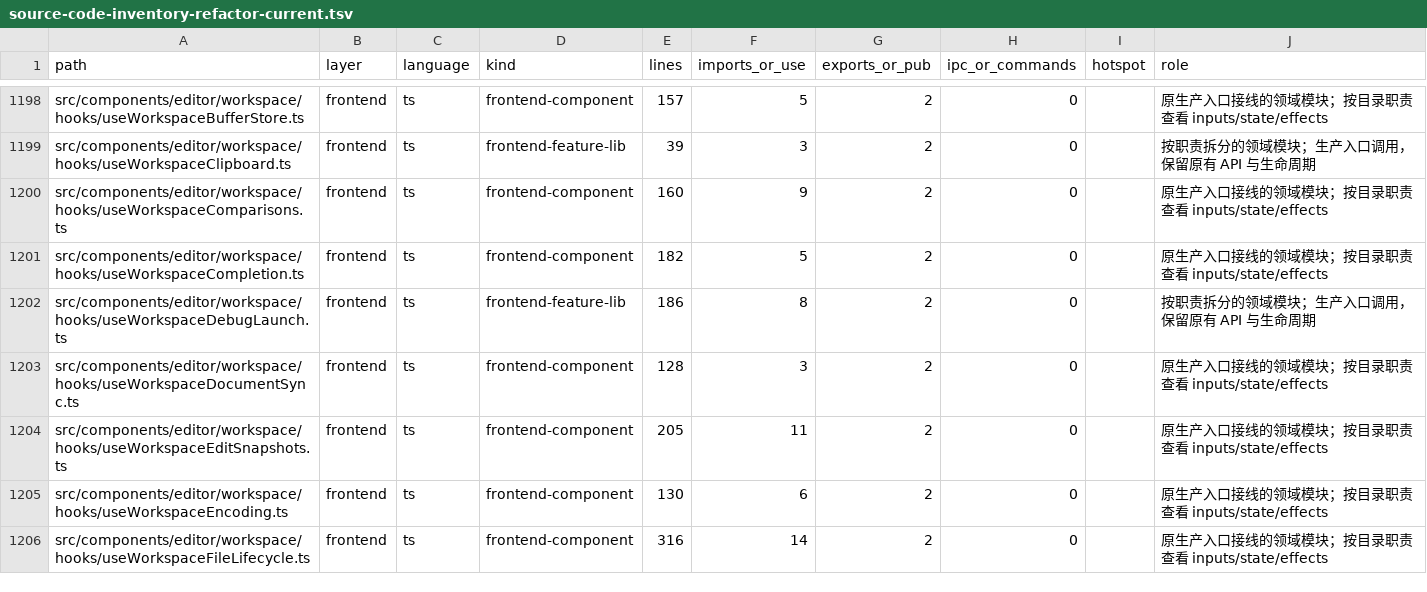
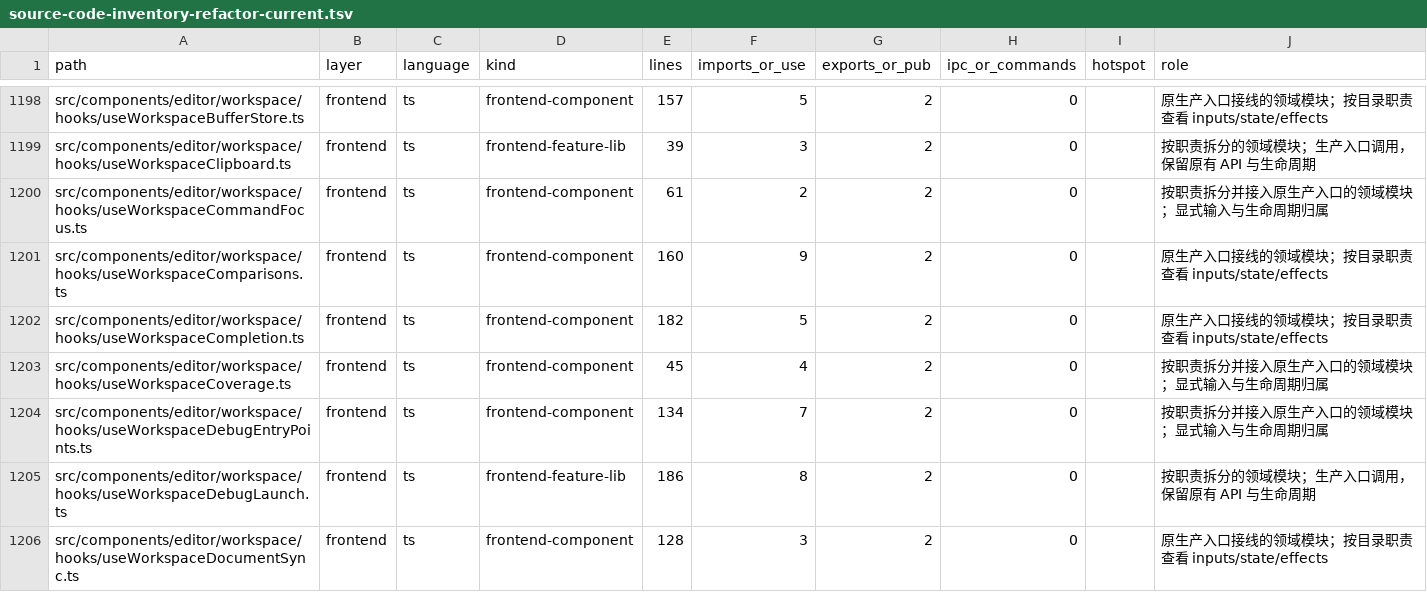
Before and after one commit to engcapa/taomni, a TSV file: docs-issue/source-code-inventory-refactor-current.tsv, drawn as a sheet; only a part is shown, gaps mark what is left out; the shorter side is filled out with more unchanged rows; the diff covers the shown part only.

```diff
--- a/docs-issue/source-code-inventory-refactor-current.tsv
+++ b/docs-issue/source-code-inventory-refactor-current.tsv
@@ -1199,4 +1199,7 @@ src/components/editor/workspace/hooks/useWorkspaceBufferStore.ts	frontend	ts	fro
 src/components/editor/workspace/hooks/useWorkspaceClipboard.ts	frontend	ts	frontend-feature-lib	39	3	2	0		按职责拆分的领域模块；生产入口调用，保留原有 API 与生命周期
+src/components/editor/workspace/hooks/useWorkspaceCommandFocus.ts	frontend	ts	frontend-component	61	2	2	0		按职责拆分并接入原生产入口的领域模块；显式输入与生命周期归属
 src/components/editor/workspace/hooks/useWorkspaceComparisons.ts	frontend	ts	frontend-component	160	9	2	0		原生产入口接线的领域模块；按目录职责查看 inputs/state/effects
 src/components/editor/workspace/hooks/useWorkspaceCompletion.ts	frontend	ts	frontend-component	182	5	2	0		原生产入口接线的领域模块；按目录职责查看 inputs/state/effects
+src/components/editor/workspace/hooks/useWorkspaceCoverage.ts	frontend	ts	frontend-component	45	4	2	0		按职责拆分并接入原生产入口的领域模块；显式输入与生命周期归属
+src/components/editor/workspace/hooks/useWorkspaceDebugEntryPoints.ts	frontend	ts	frontend-component	134	7	2	0		按职责拆分并接入原生产入口的领域模块；显式输入与生命周期归属
 src/components/editor/workspace/hooks/useWorkspaceDebugLaunch.ts	frontend	ts	frontend-feature-lib	186	8	2	0		按职责拆分的领域模块；生产入口调用，保留原有 API 与生命周期
```
Also changed, not shown: 3 added rows and 3 edited cells elsewhere in this file, 3 other files.
